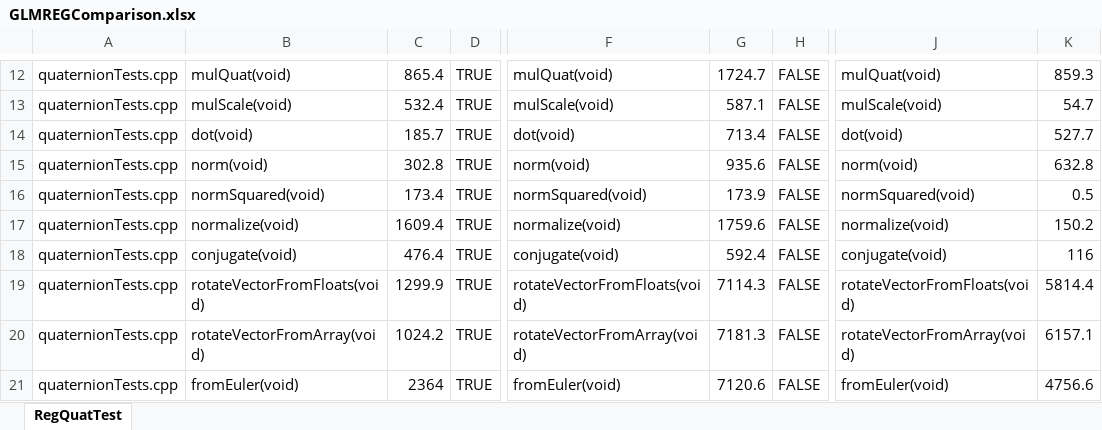
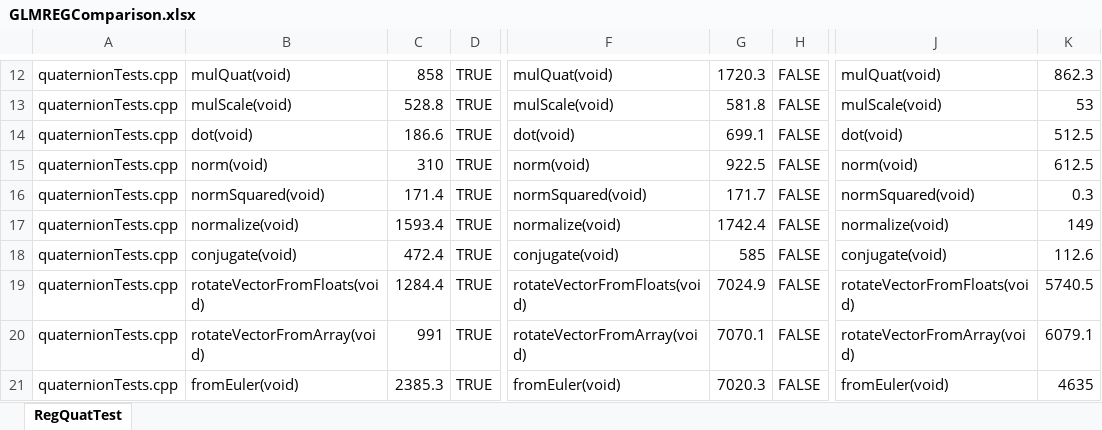
Before and after one commit to Kotuon/typed_squirrel, an Excel workbook: build/Visual Studio Community 2022 Release - amd64/Debug/Debug/GLMREGComparison.xlsx, sheet RegQuatTest, drawn as a sheet; only a part is shown, gaps mark what is left out; values as stored, in another font and other column widths than the file's, no borders; conditional formats and table styles not drawn; the diff covers the shown part only; the diff names each change by its address in the sheet, - before the commit and + after, or states it on an @@ line.

```diff
--- a/build/Visual Studio Community 2022 Release - amd64/Debug/Debug/GLMREGComparison.xlsx (sheet RegQuatTest)
+++ b/build/Visual Studio Community 2022 Release - amd64/Debug/Debug/GLMREGComparison.xlsx (sheet RegQuatTest)
-C12: 865.4
+C12: 858
-G12: 1724.7
+G12: 1720.3
-K12: 859.3
+K12: 862.3
-C13: 532.4
+C13: 528.8
-G13: 587.1
+G13: 581.8
-K13: 54.7
+K13: 53
-C14: 185.7
+C14: 186.6
-G14: 713.4
+G14: 699.1
-K14: 527.7
+K14: 512.5
-C15: 302.8
+C15: 310
-G15: 935.6
+G15: 922.5
-K15: 632.8
+K15: 612.5
-C16: 173.4
+C16: 171.4
-G16: 173.9
+G16: 171.7
-K16: 0.5
+K16: 0.3
-C17: 1609.4
+C17: 1593.4
-G17: 1759.6
+G17: 1742.4
-K17: 150.2
+K17: 149
-C18: 476.4
+C18: 472.4
-G18: 592.4
+G18: 585
-K18: 116
+K18: 112.6
-C19: 1299.9
+C19: 1284.4
-G19: 7114.3
+G19: 7024.9
-K19: 5814.4
+K19: 5740.5
-C20: 1024.2
+C20: 991
-G20: 7181.3
+G20: 7070.1
-K20: 6157.1
+K20: 6079.1
-C21: 2364
+C21: 2385.3
-G21: 7120.6
+G21: 7020.3
-K21: 4756.6
+K21: 4635
```
Also changed, not shown: 96 edited cells elsewhere in this sheet, 50 other files.
